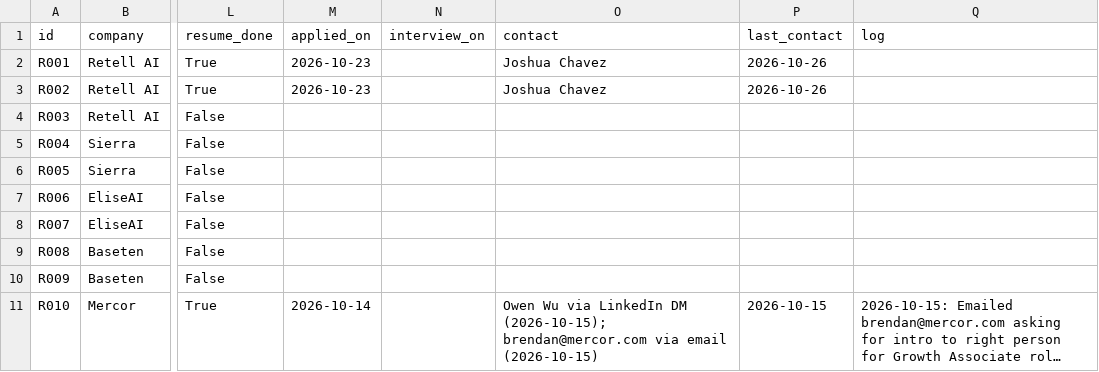
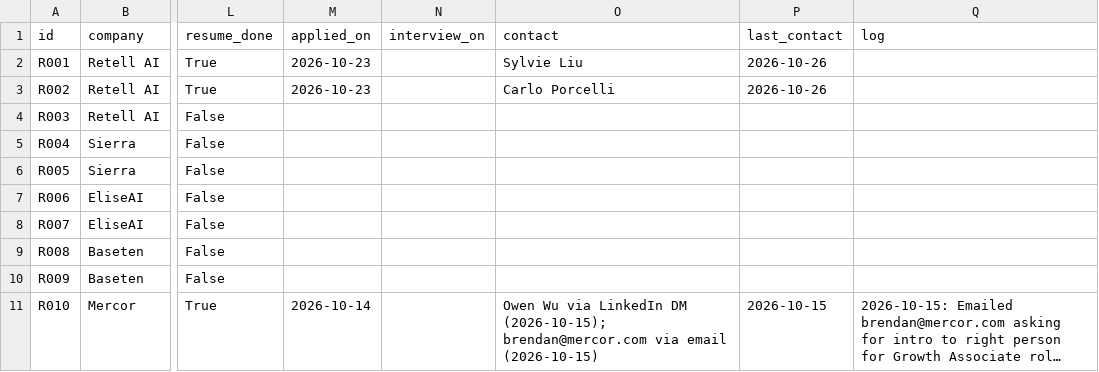
Before and after one commit to Moh-bukhari/Resume, a CSV file: tracker/jobs.csv, drawn as a sheet; only a part is shown, gaps mark what is left out; long unchanged cells end in …; the diff names each change by its address in the sheet, - before the commit and + after, or states it on an @@ line.

Commit message:
Fix Retell tracker nits Mon 2026-10-26: restore R001 contact to Sylvie Liu and R002 contact to Carlo Porcelli (overwritten by bounce note events R001-E011/R002-E013); mark Joshua Chavez LinkedIn invite accepted, 1st-degree, in R001 contacts.json (batch 3/3)

```diff
--- a/tracker/jobs.csv
+++ b/tracker/jobs.csv
-O2 (contact): Joshua Chavez
+O2 (contact): Sylvie Liu
-O3 (contact): Joshua Chavez
+O3 (contact): Carlo Porcelli
```
Also changed, not shown: 2 other files.
